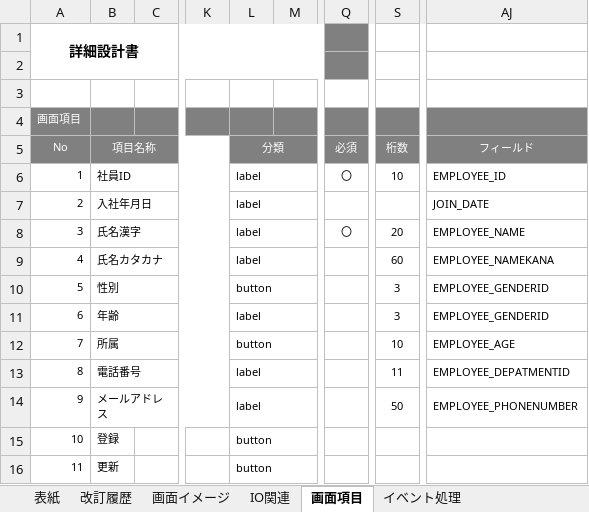
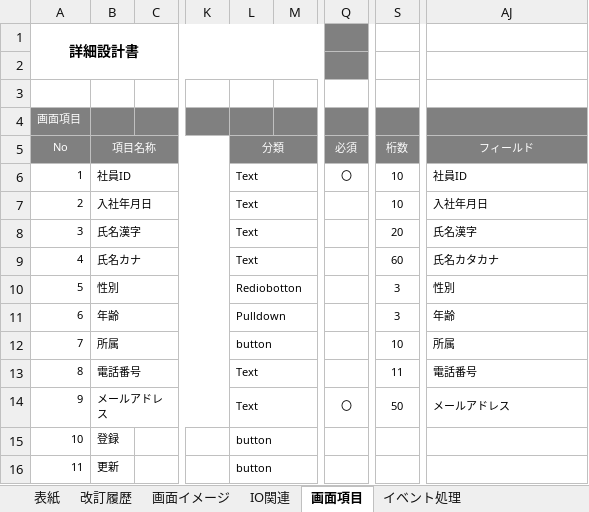
Before and after one commit to nts-ed/2023-04, an Excel workbook: 202304/02_詳細設計書/03_外部レビュー/チーム2/2023.4.10詳細設計書_社員情報登録画面(濱).xlsx, sheet 画面項目, drawn as a sheet; only a part is shown, gaps mark what is left out; values as stored, in another font and other column widths than the file's, no borders; the diff names each change by its address in the sheet, - before the commit and + after, or states it on an @@ line.

```diff
--- a/202304/02_詳細設計書/03_外部レビュー/チーム2/2023.4.10詳細設計書_社員情報登録画面(濱).xlsx (sheet 画面項目)
+++ b/202304/02_詳細設計書/03_外部レビュー/チーム2/2023.4.10詳細設計書_社員情報登録画面(濱).xlsx (sheet 画面項目)
-L6:L9: label
+L6:L9: Text
-AJ6: EMPLOYEE_ID
+AJ6: 社員ID
-S7: (empty)
+S7: 10
-AJ7: JOIN_DATE
+AJ7: 入社年月日
-Q8: 〇
+Q8: (empty)
-AJ8: EMPLOYEE_NAME
+AJ8: 氏名漢字
-B9: 氏名カタカナ
+B9: 氏名カナ
-AJ9: EMPLOYEE_NAMEKANA
+AJ9: 氏名カタカナ
-L10: button
+L10: Rediobotton
-AJ10: EMPLOYEE_GENDERID
+AJ10: 性別
-L11: label
+L11: Pulldown
-AJ11: EMPLOYEE_GENDERID
+AJ11: 年齢
-AJ12: EMPLOYEE_AGE
+AJ12: 所属
-L13:L14: label
+L13:L14: Text
-AJ13: EMPLOYEE_DEPATMENTID
+AJ13: 電話番号
-Q14: (empty)
+Q14: 〇
-AJ14: EMPLOYEE_PHONENUMBER
+AJ14: メールアドレス
```
Also changed, not shown: sheet IO関連, sheet 改訂履歴, sheet イベント処理, charts or pictures, 2 other files.
